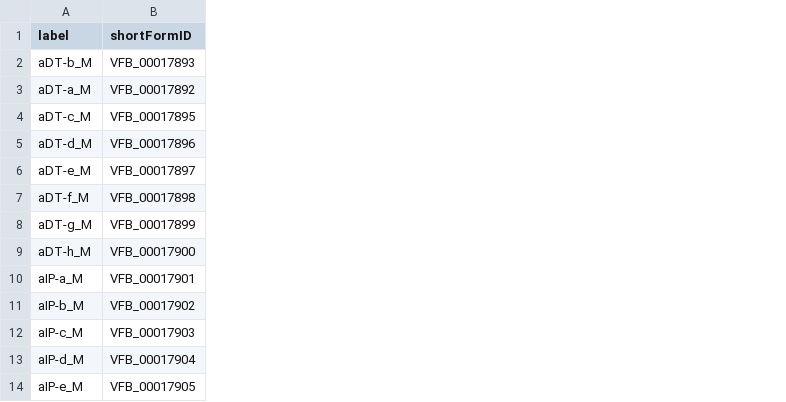
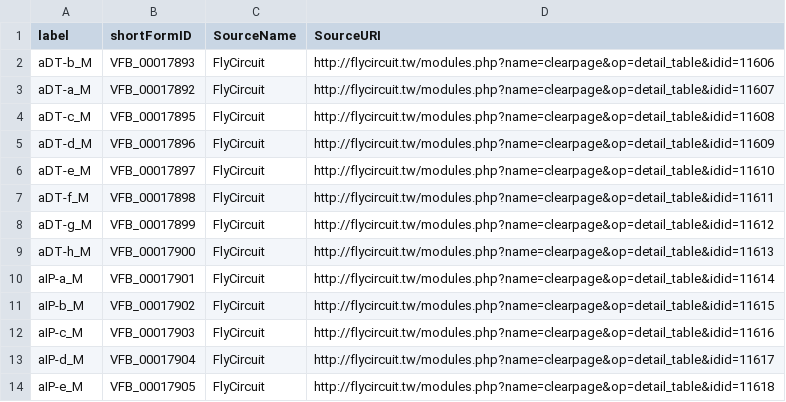
Before and after one commit to VirtualFlyBrain/StackLoader, a TSV file: linkDataExample.tsv, drawn as a sheet; the diff names each change by its address in the sheet, - before the commit and + after, or states it on an @@ line.

Commit message:
Added Example Source Data

```diff
--- a/linkDataExample.tsv
+++ b/linkDataExample.tsv
+column C (SourceName), rows 2-14: all FlyCircuit
+column D (SourceURI), rows 2-14: http://flycircuit.tw/modules.php?name=clearpage&op=detail_table&idid=11606 | http://flycircuit.tw/modules.php?name=clearpage&op=detail_table&idid=11607 | http://flycircuit.tw/modules.php?name=clearpage&op=detail_table&idid=11608 | http://flycircuit.tw/modules.php?name=clearpage&op=detail_table&idid=11609 | http://flycircuit.tw/modules.php?name=clearpage&op=detail_table&idid=11610 | http://flycircuit.tw/modules.php?name=clearpage&op=detail_table&idid=11611 | http://flycircuit.tw/modules.php?name=clearpage&op=detail_table&idid=11612 | http://flycircuit.tw/modules.php?name=clearpage&op=detail_table&idid=11613 | http://flycircuit.tw/modules.php?name=clearpage&op=detail_table&idid=11614 | http://flycircuit.tw/modules.php?name=clearpage&op=detail_table&idid=11615 | http://flycircuit.tw/modules.php?name=clearpage&op=detail_table&idid=11616 | http://flycircuit.tw/modules.php?name=clearpage&op=detail_table&idid=11617 | http://flycircuit.tw/modules.php?name=clearpage&op=detail_table&idid=11618
```
